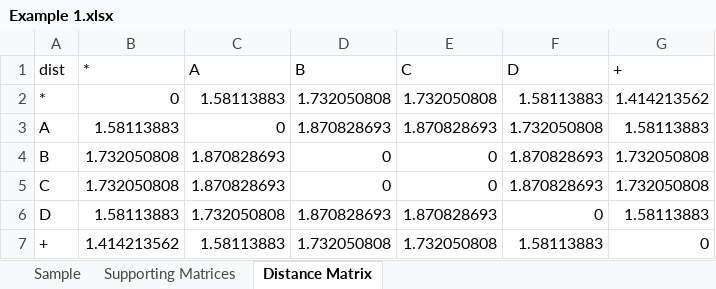
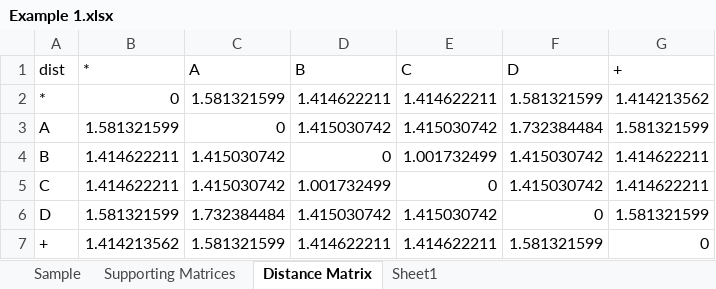
Before and after one commit to andreplima/processmining, an Excel workbook: Example 1.xlsx, sheet Distance Matrix, drawn as a sheet; values as stored, in another font and other column widths than the file's, no borders; table styles not drawn; the diff names each change by its address in the sheet, - before the commit and + after, or states it on an @@ line.

```diff
--- a/Example 1.xlsx (sheet Distance Matrix)
+++ b/Example 1.xlsx (sheet Distance Matrix)
+sheet tab: Sheet1
-C2 (A): 1.58113883
+C2 (A): 1.581321599
-D2 (B): 1.732050808
+D2 (B): 1.414622211
-E2 (C): 1.732050808
+E2 (C): 1.414622211
-F2 (D): 1.58113883
+F2 (D): 1.581321599
-B3 (*): 1.58113883
+B3 (*): 1.581321599
-D3 (B): 1.870828693
+D3 (B): 1.415030742
-E3 (C): 1.870828693
+E3 (C): 1.415030742
-F3 (D): 1.732050808
+F3 (D): 1.732384484
-G3 (+): 1.58113883
+G3 (+): 1.581321599
-B4:B5 (*): 1.732050808
+B4:B5 (*): 1.414622211
-C4:C5 (A): 1.870828693
+C4:C5 (A): 1.415030742
-E4 (C): 0
+E4 (C): 1.001732499
-F4:F5 (D): 1.870828693
+F4:F5 (D): 1.415030742
-G4:G5 (+): 1.732050808
+G4:G5 (+): 1.414622211
-D5 (B): 0
+D5 (B): 1.001732499
-B6 (*): 1.58113883
+B6 (*): 1.581321599
-C6 (A): 1.732050808
+C6 (A): 1.732384484
-D6 (B): 1.870828693
+D6 (B): 1.415030742
-E6 (C): 1.870828693
+E6 (C): 1.415030742
-G6 (+): 1.58113883
+G6 (+): 1.581321599
-C7 (A): 1.58113883
+C7 (A): 1.581321599
-D7 (B): 1.732050808
+D7 (B): 1.414622211
-E7 (C): 1.732050808
+E7 (C): 1.414622211
-F7 (D): 1.58113883
+F7 (D): 1.581321599
```
Also changed, not shown: sheet Sample, sheet Supporting Matrices, hidden cells, 3 other files.
